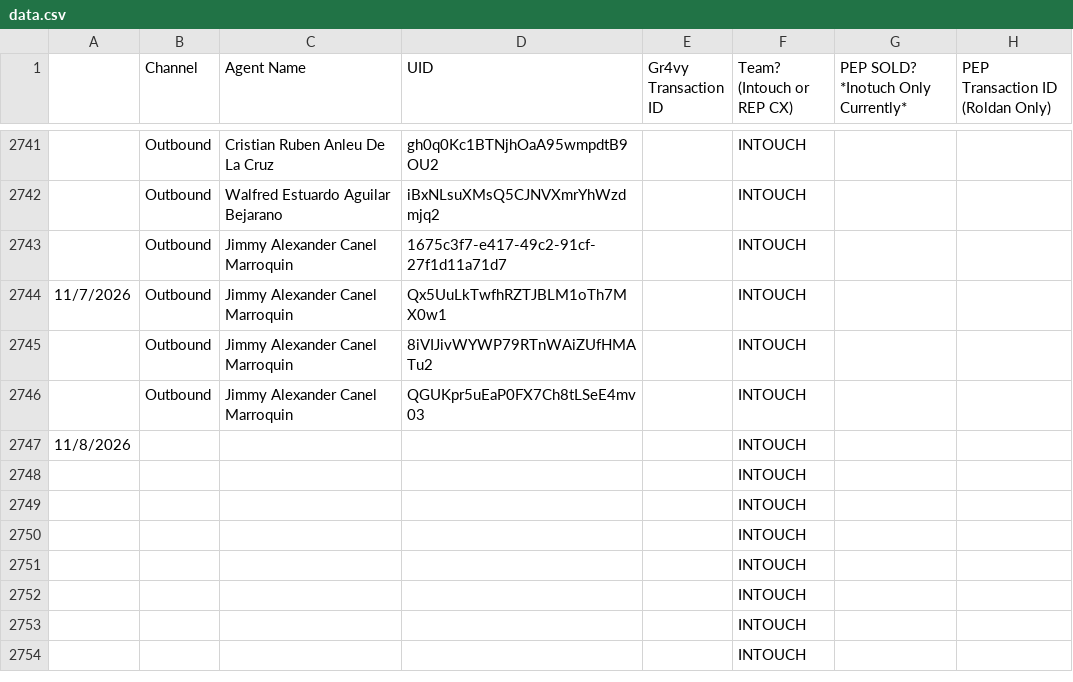
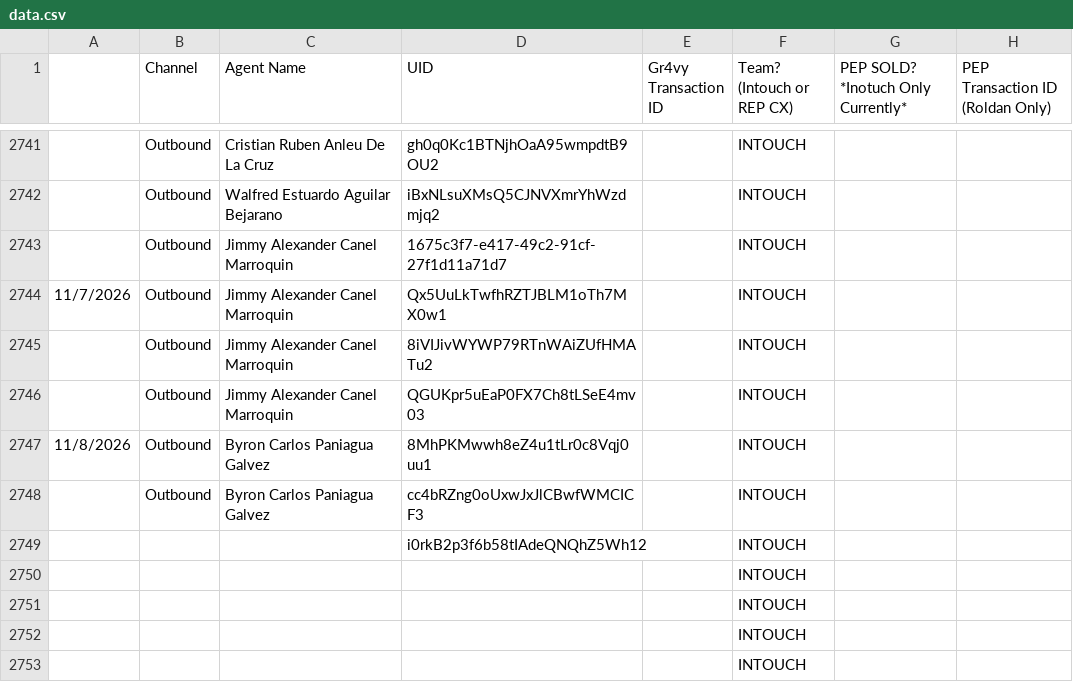
Before and after one commit to joshuawagner-create/leaderboard-data, a CSV file: data.csv, drawn as a sheet; only a part is shown, gaps mark what is left out; the shorter side is filled out with more unchanged rows.

Commit message:
Update leaderboard data 2026-11-08T14:34:08.789Z

```diff
--- a/data.csv
+++ b/data.csv
@@ -2746,5 +2746,5 @@
 ,Outbound,Jimmy Alexander Canel Marroquin,QGUKpr5uEaP0FX7Ch8tLSeE4mv03,,INTOUCH,,
-11/8/2026,,,,,INTOUCH,,
-,,,,,INTOUCH,,
-,,,,,INTOUCH,,
+11/8/2026,Outbound,Byron Carlos Paniagua Galvez,8MhPKMwwh8eZ4u1tLr0c8Vqj0uu1,,INTOUCH,,
+,Outbound,Byron Carlos Paniagua Galvez,cc4bRZng0oUxwJxJlCBwfWMCICF3,,INTOUCH,,
+,,,i0rkB2p3f6b58tIAdeQNQhZ5Wh12,,INTOUCH,,
 ,,,,,INTOUCH,,
```
